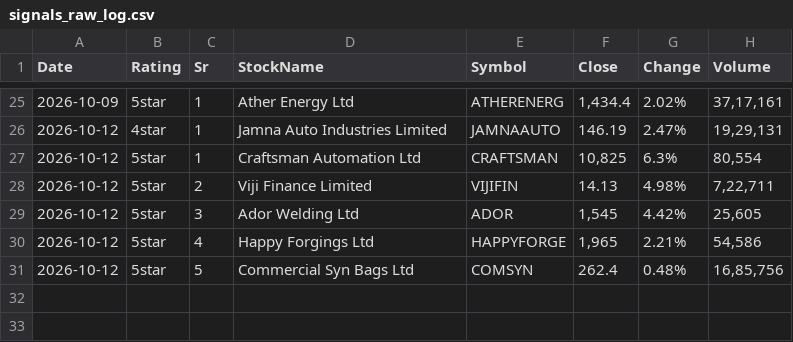
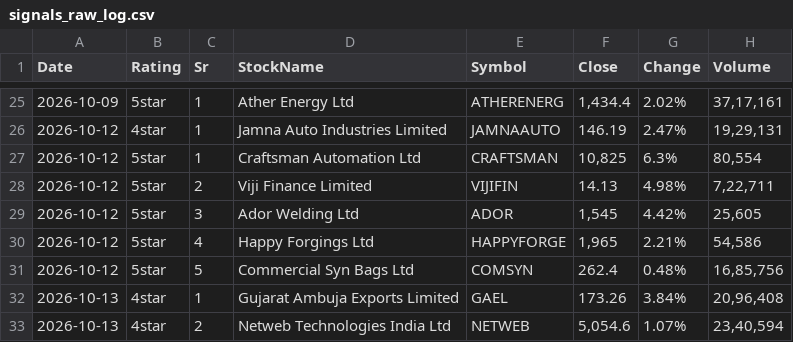
Before and after one commit to learningblueoceancapital-png/nse-deals-monitor, a CSV file: signals_raw_log.csv, drawn as a sheet; only a part is shown, gaps mark what is left out; the diff names each change by its address in the sheet, - before the commit and + after, or states it on an @@ line.

```diff
--- a/signals_raw_log.csv
+++ b/signals_raw_log.csv
+row 32: 2026-10-13 | 4star | 1 | Gujarat Ambuja Exports Limited | GAEL | 173.26 | 3.84% | 20,96,408
+row 33: 2026-10-13 | 4star | 2 | Netweb Technologies India Ltd | NETWEB | 5,054.6 | 1.07% | 23,40,594
```
